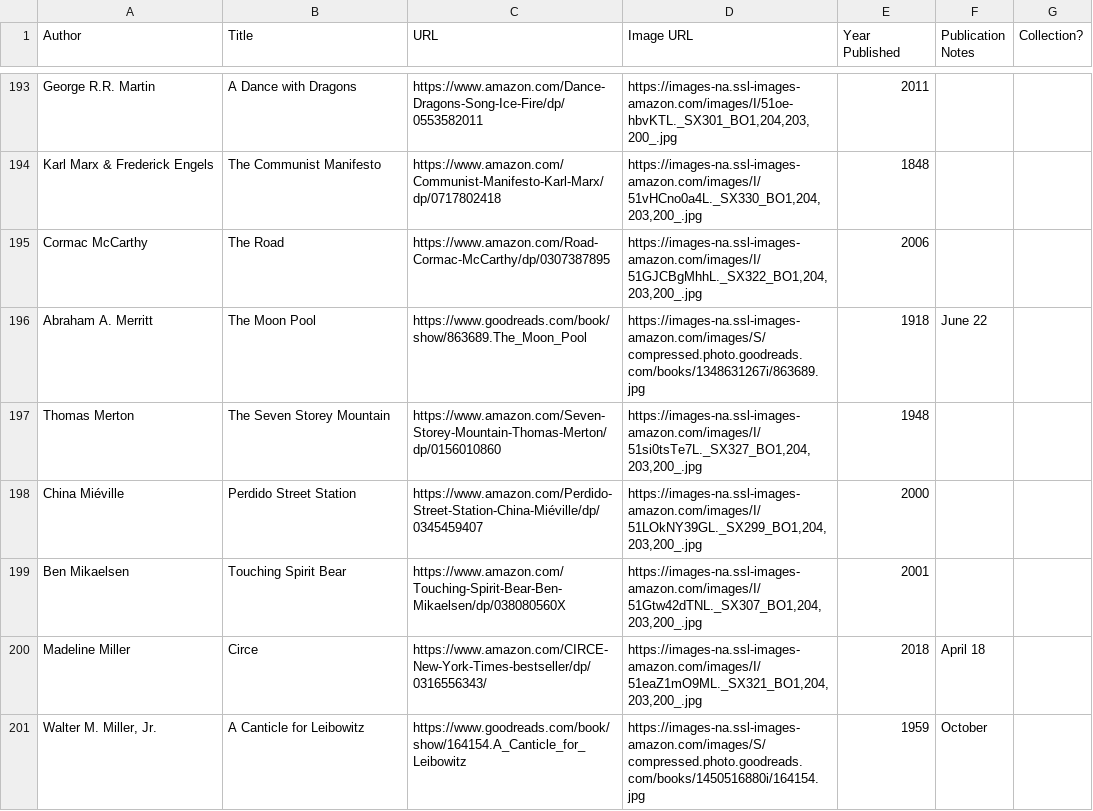
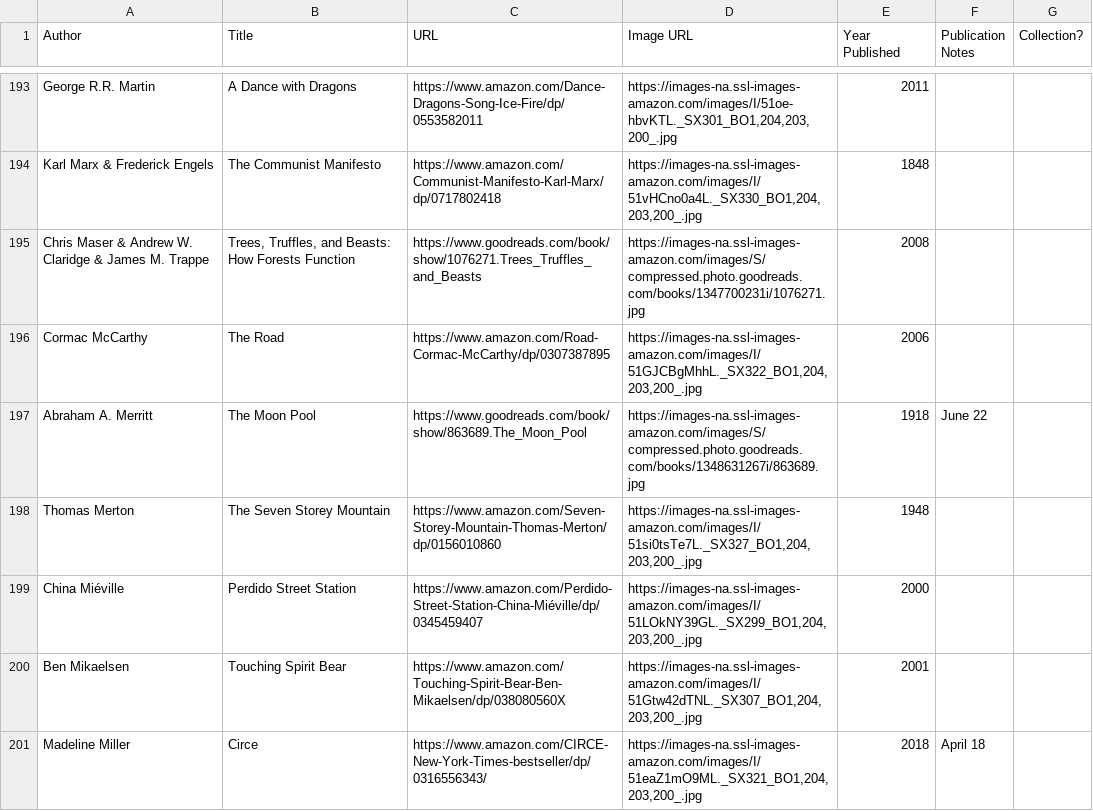
Before and after one commit to eio/books, a CSV file: data/books.csv, drawn as a sheet; only a part is shown, gaps mark what is left out; the shorter side is filled out with more unchanged rows; the diff names each change by its address in the sheet, - before the commit and + after, or states it on an @@ line.

Commit message:
trees truffles and beasts: how forests function

```diff
--- a/data/books.csv
+++ b/data/books.csv
+row 195: Chris Maser & Andrew W. Claridge & James M. Trappe | Trees, Truffles, and Beasts: How Forests Function | https://www.goodreads.com/book/show/1076271.Trees_Truffles_and_Beasts | https://images-na.ssl-images-amazon.com/images/S/compressed.photo.goodreads.com/books/1347700231i/1076271.jpg | 2008
```
Also changed, not shown: 1 other file.
